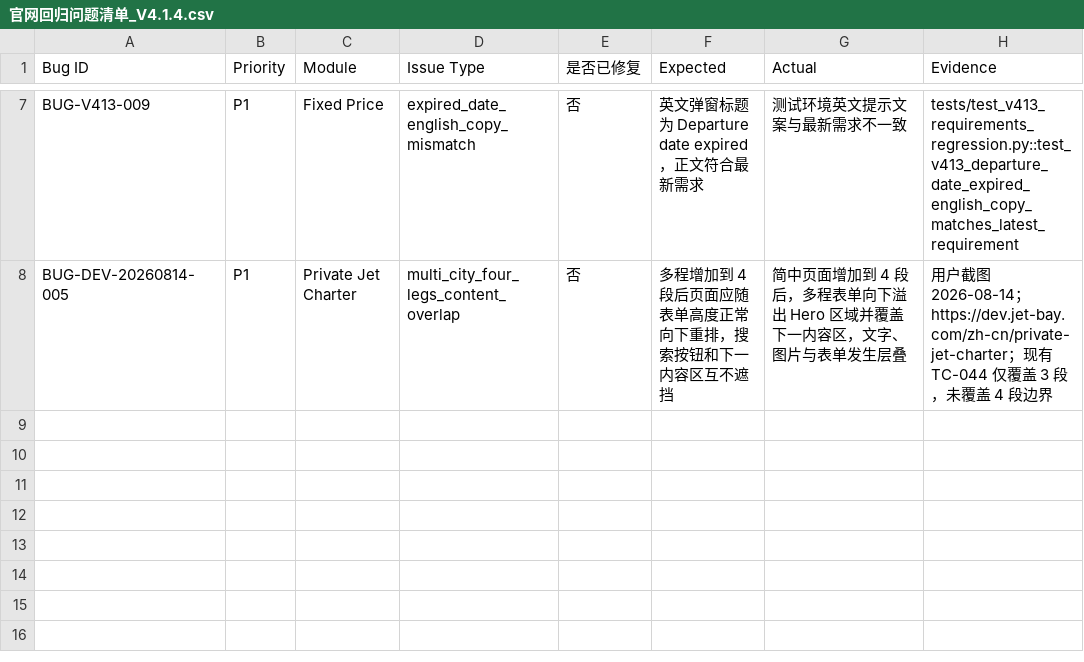
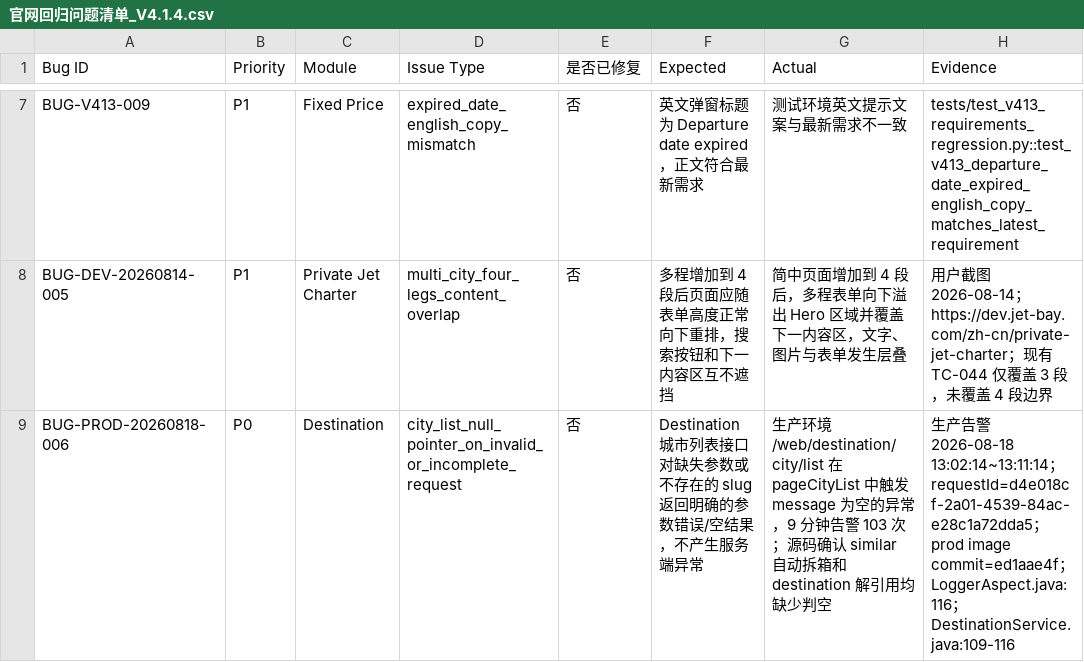
Before and after one commit to xiaoethan008/Jetbay_UI_Auto_Public, a CSV file: config/quality/issues/官网回归问题清单_V4.1.4.csv, drawn as a sheet; only a part is shown, gaps mark what is left out; the diff names each change by its address in the sheet, - before the commit and + after, or states it on an @@ line.

```diff
--- a/config/quality/issues/官网回归问题清单_V4.1.4.csv
+++ b/config/quality/issues/官网回归问题清单_V4.1.4.csv
+row 9: BUG-PROD-20260818-006 | P0 | Destination | city_list_null_pointer_on_invalid_or_incomplete_request | 否 | Destination 城市列表接口对缺失参数或不存在的 slug 返回明确的参数错误/空结果，不产生服务端异常 | 生产环境 /web/destination/city/list 在 pageCityList 中触发 message 为空的异常，9 分钟告警 103 次；源码确认 similar 自动拆箱和 destination 解引用均缺少判空 | 生产告警 2026-08-18 13:02:14~13:11:14；requestId=d4e018cf-2a01-4539-84ac-e28c1a72dda5；prod image commit=ed1aae4f；LoggerAspect.java:116；DestinationService.java:109-116
```
Also changed, not shown: 7 other files.
